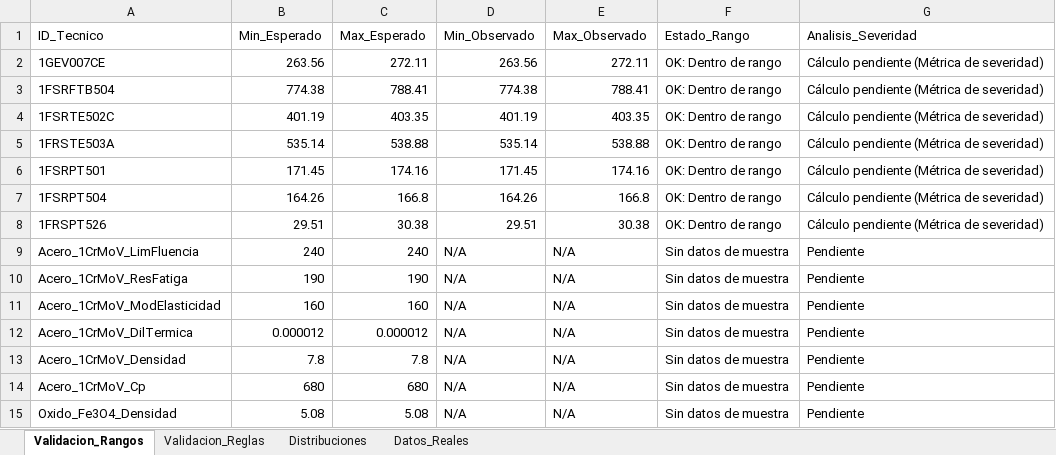
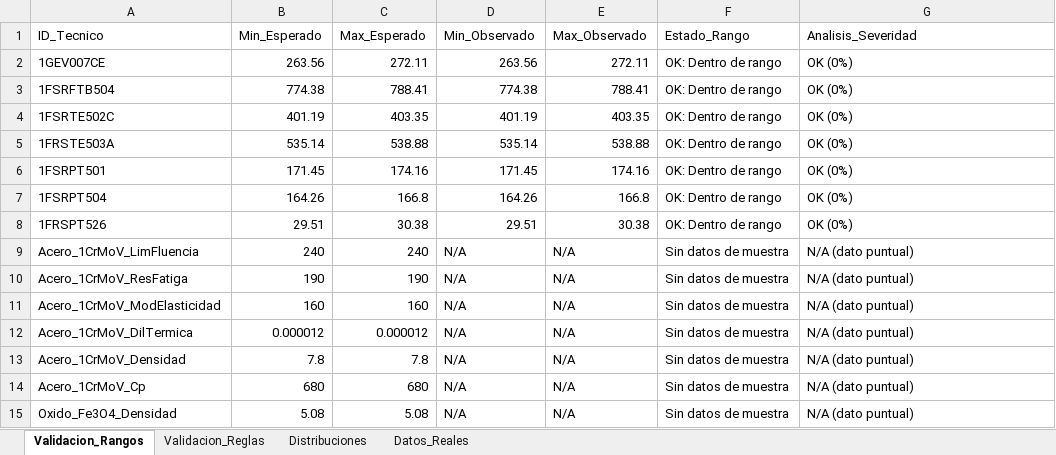
Before and after one commit to w00zzz/Tesis, an Excel workbook: output/resultados_pipeline.xlsx, sheet Validacion_Rangos, drawn as a sheet; values as stored, in another font and other column widths than the file's, no borders; the diff names each change by its address in the sheet, - before the commit and + after, or states it on an @@ line.

```diff
--- a/output/resultados_pipeline.xlsx (sheet Validacion_Rangos)
+++ b/output/resultados_pipeline.xlsx (sheet Validacion_Rangos)
-G2:G8 (Analisis_Severidad): Cálculo pendiente (Métrica de severidad)
+G2:G8 (Analisis_Severidad): OK (0%)
-G9:G15 (Analisis_Severidad): Pendiente
+G9:G15 (Analisis_Severidad): N/A (dato puntual)
```
Also changed, not shown: sheet Validacion_Reglas, 7 other files.
